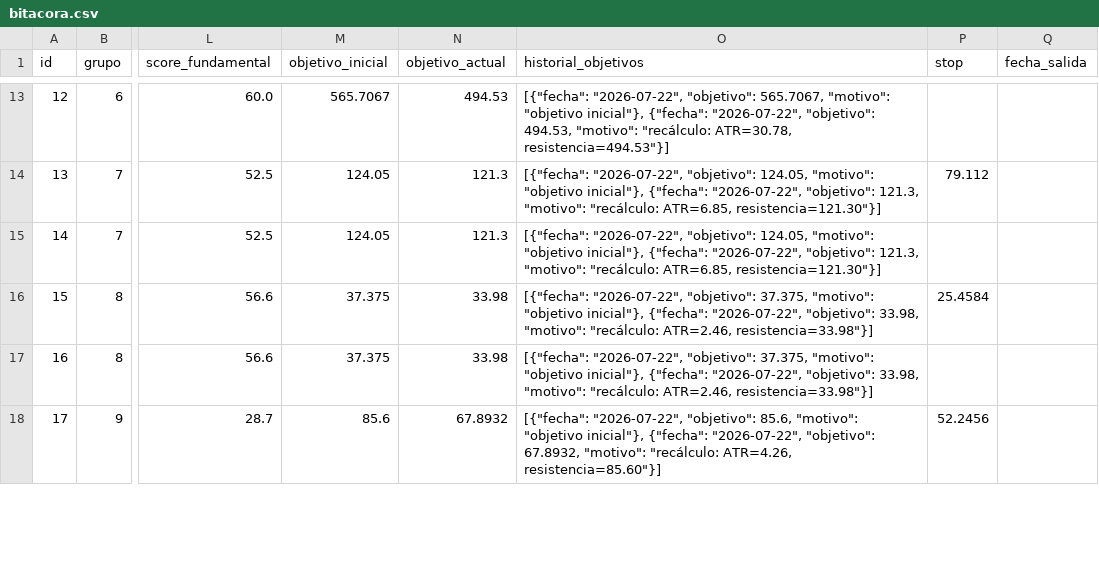
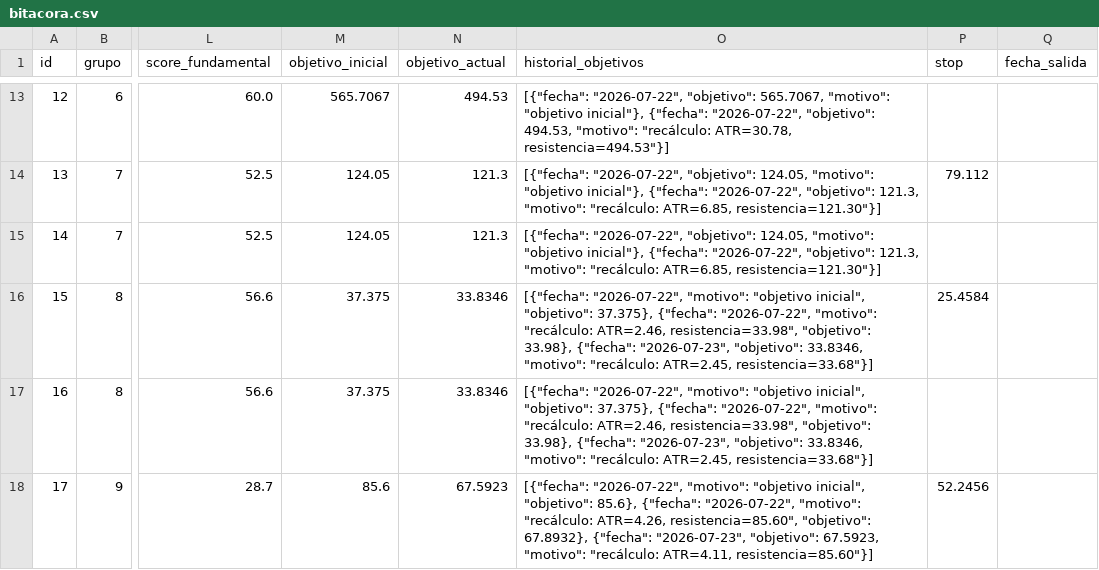
Before and after one commit to sebas1331/centinela-sp500, a CSV file: bitacora.csv, drawn as a sheet; only a part is shown, gaps mark what is left out; the diff covers the shown part only; the diff names each change by its address in the sheet, - before the commit and + after, or states it on an @@ line.

```diff
--- a/bitacora.csv
+++ b/bitacora.csv
-N16:N17 (objetivo_actual): 33.98
+N16:N17 (objetivo_actual): 33.8346
-O16:O17 (historial_objetivos): [{"fecha": "2026-07-22", "objetivo": 37.375, "motivo": "objetivo inicial"}, {"fecha": "2026-07-22", "objetivo": 33.98, "motivo": "recálculo: ATR=2.46, resistencia=33.98"}]
+O16:O17 (historial_objetivos): [{"fecha": "2026-07-22", "motivo": "objetivo inicial", "objetivo": 37.375}, {"fecha": "2026-07-22", "motivo": "recálculo: ATR=2.46, resistencia=33.98", "objetivo": 33.98}, {"fecha": "2026-07-23", "objetivo": 33.8346, "motivo": "recálculo: ATR=2.45, resistencia=33.68"}]
-N18 (objetivo_actual): 67.8932
+N18 (objetivo_actual): 67.5923
-O18 (historial_objetivos): [{"fecha": "2026-07-22", "objetivo": 85.6, "motivo": "objetivo inicial"}, {"fecha": "2026-07-22", "objetivo": 67.8932, "motivo": "recálculo: ATR=4.26, resistencia=85.60"}]
+O18 (historial_objetivos): [{"fecha": "2026-07-22", "motivo": "objetivo inicial", "objetivo": 85.6}, {"fecha": "2026-07-22", "motivo": "recálculo: ATR=4.26, resistencia=85.60", "objetivo": 67.8932}, {"fecha": "2026-07-23", "objetivo": 67.5923, "motivo": "recálculo: ATR=4.11, resistencia=85.60"}]
```
Also changed, not shown: 2 added rows and 6 edited cells elsewhere in this file, 4 other files.
